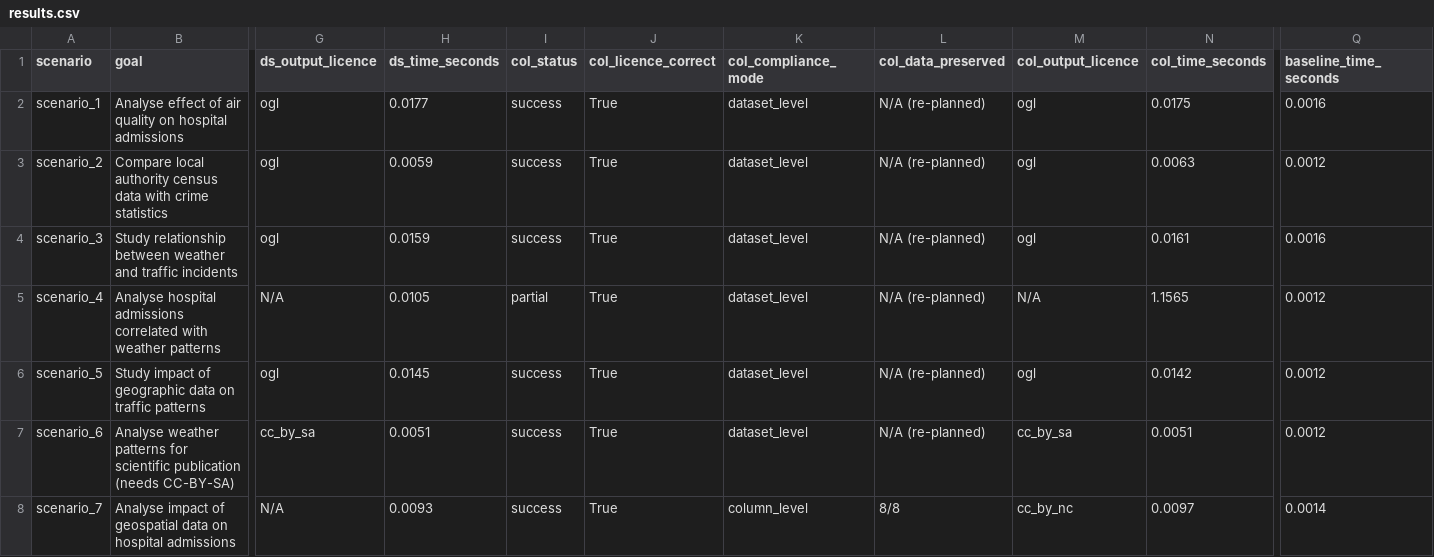
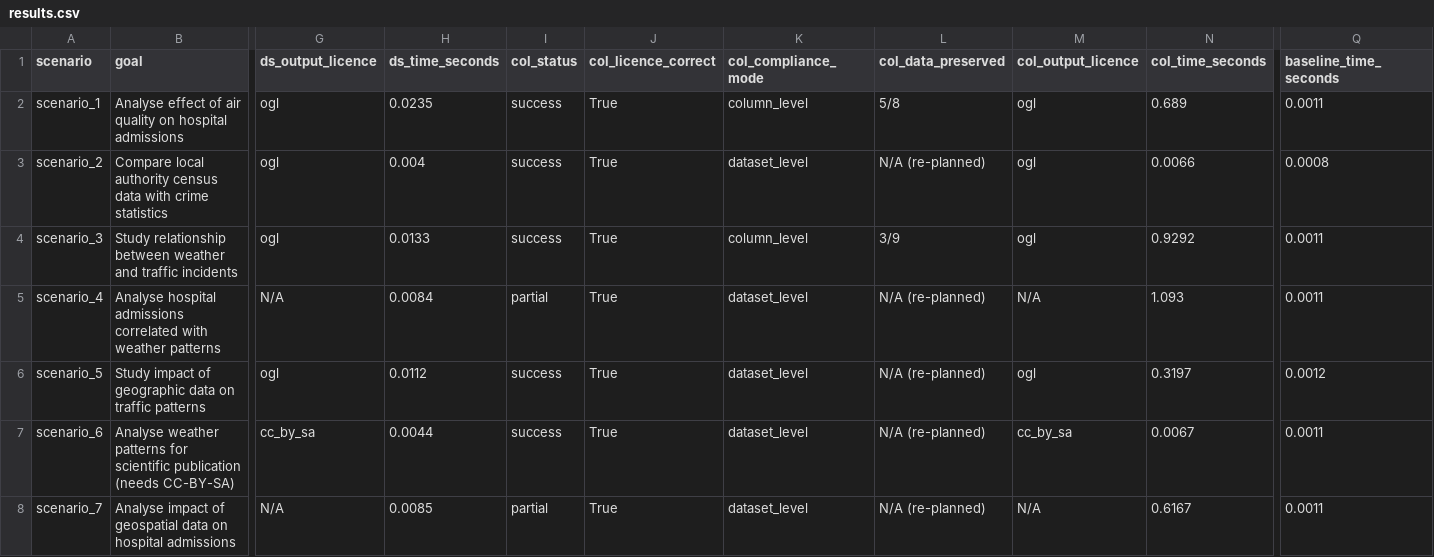
Before and after one commit to Rajveena020/Msc_Dissertation_Data-analytics-through-practical-reasoning-for-decision-support, a CSV file: evaluation/results.csv, drawn as a sheet; only a part is shown, gaps mark what is left out; the diff names each change by its address in the sheet, - before the commit and + after, or states it on an @@ line.

```diff
--- a/evaluation/results.csv
+++ b/evaluation/results.csv
-H2 (ds_time_seconds): 0.0177
+H2 (ds_time_seconds): 0.0235
-K2 (col_compliance_mode): dataset_level
+K2 (col_compliance_mode): column_level
-L2 (col_data_preserved): N/A (re-planned)
+L2 (col_data_preserved): 5/8
-N2 (col_time_seconds): 0.0175
+N2 (col_time_seconds): 0.689
-Q2 (baseline_time_seconds): 0.0016
+Q2 (baseline_time_seconds): 0.0011
-H3 (ds_time_seconds): 0.0059
+H3 (ds_time_seconds): 0.004
-N3 (col_time_seconds): 0.0063
+N3 (col_time_seconds): 0.0066
-Q3 (baseline_time_seconds): 0.0012
+Q3 (baseline_time_seconds): 0.0008
-H4 (ds_time_seconds): 0.0159
+H4 (ds_time_seconds): 0.0133
-K4 (col_compliance_mode): dataset_level
+K4 (col_compliance_mode): column_level
-L4 (col_data_preserved): N/A (re-planned)
+L4 (col_data_preserved): 3/9
-N4 (col_time_seconds): 0.0161
+N4 (col_time_seconds): 0.9292
-Q4 (baseline_time_seconds): 0.0016
+Q4 (baseline_time_seconds): 0.0011
-H5 (ds_time_seconds): 0.0105
+H5 (ds_time_seconds): 0.0084
-N5 (col_time_seconds): 1.1565
+N5 (col_time_seconds): 1.093
-Q5 (baseline_time_seconds): 0.0012
+Q5 (baseline_time_seconds): 0.0011
-H6 (ds_time_seconds): 0.0145
+H6 (ds_time_seconds): 0.0112
-N6 (col_time_seconds): 0.0142
+N6 (col_time_seconds): 0.3197
-H7 (ds_time_seconds): 0.0051
+H7 (ds_time_seconds): 0.0044
-N7 (col_time_seconds): 0.0051
+N7 (col_time_seconds): 0.0067
-Q7 (baseline_time_seconds): 0.0012
+Q7 (baseline_time_seconds): 0.0011
-H8 (ds_time_seconds): 0.0093
+H8 (ds_time_seconds): 0.0085
-I8 (col_status): success
+I8 (col_status): partial
-K8 (col_compliance_mode): column_level
+K8 (col_compliance_mode): dataset_level
-L8 (col_data_preserved): 8/8
+L8 (col_data_preserved): N/A (re-planned)
-M8 (col_output_licence): cc_by_nc
+M8 (col_output_licence): N/A
-N8 (col_time_seconds): 0.0097
+N8 (col_time_seconds): 0.6167
-Q8 (baseline_time_seconds): 0.0014
+Q8 (baseline_time_seconds): 0.0011
```
Also changed, not shown: 3 other files.
